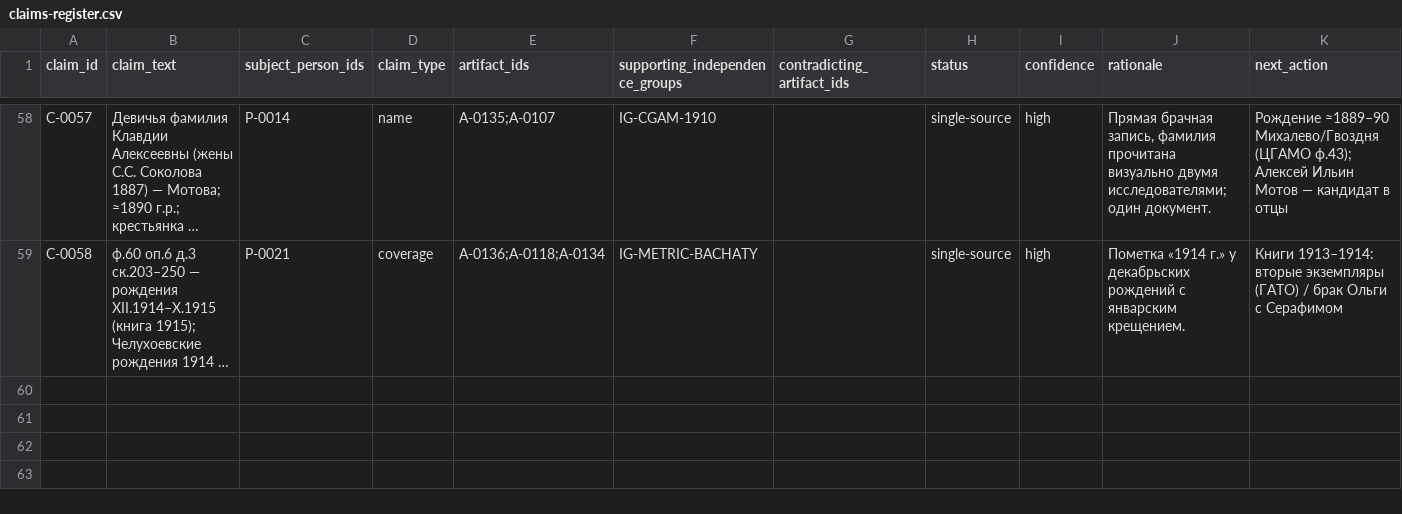
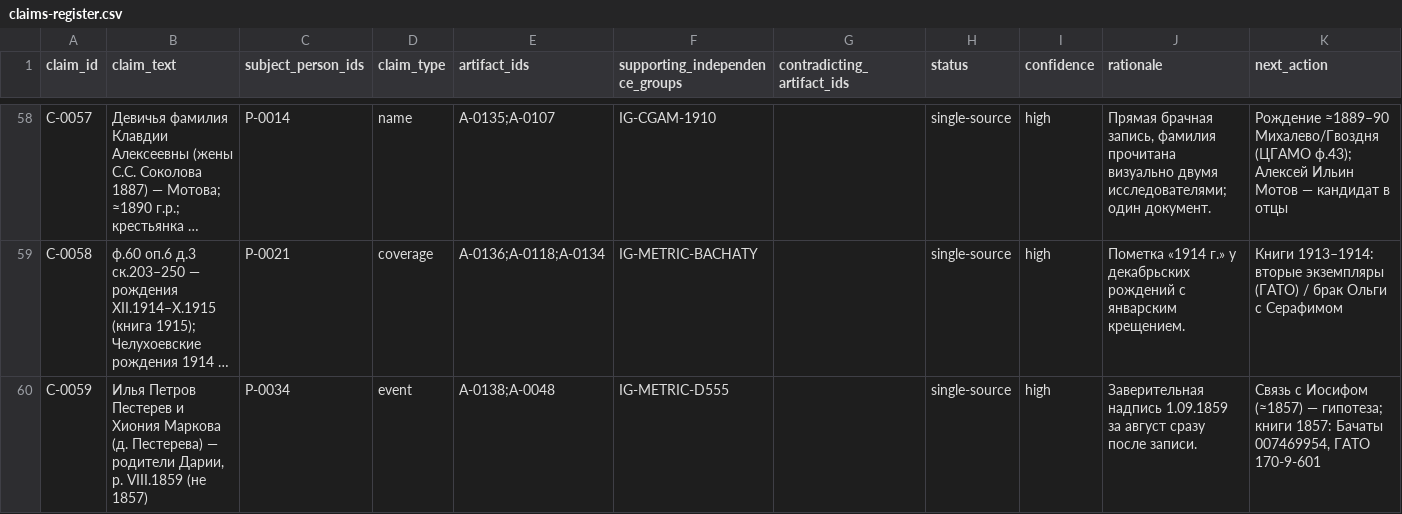
Before and after one commit to sokomishalov/sokolov-genealogy, a CSV file: case/claims-register.csv, drawn as a sheet; only a part is shown, gaps mark what is left out; long unchanged cells end in …; the diff names each change by its address in the sheet, - before the commit and + after, or states it on an @@ line.

```diff
--- a/case/claims-register.csv
+++ b/case/claims-register.csv
+row 60: C-0059 | Илья Петров Пестерев и Хиония Маркова (д. Пестерева) — родители Дарии, р. VIII.1859 (не 1857) | P-0034 | event | A-0138;A-0048 | IG-METRIC-D555 |  | single-source | high | Заверительная надпись 1.09.1859 за август сразу после записи. | Связь с Иосифом (≈1857) — гипотеза; книги 1857: Бачаты 007469954, ГАТО 170-9-601
```
Also changed, not shown: case/artifact-register.csv, case/person-register.csv, 7 other files.
